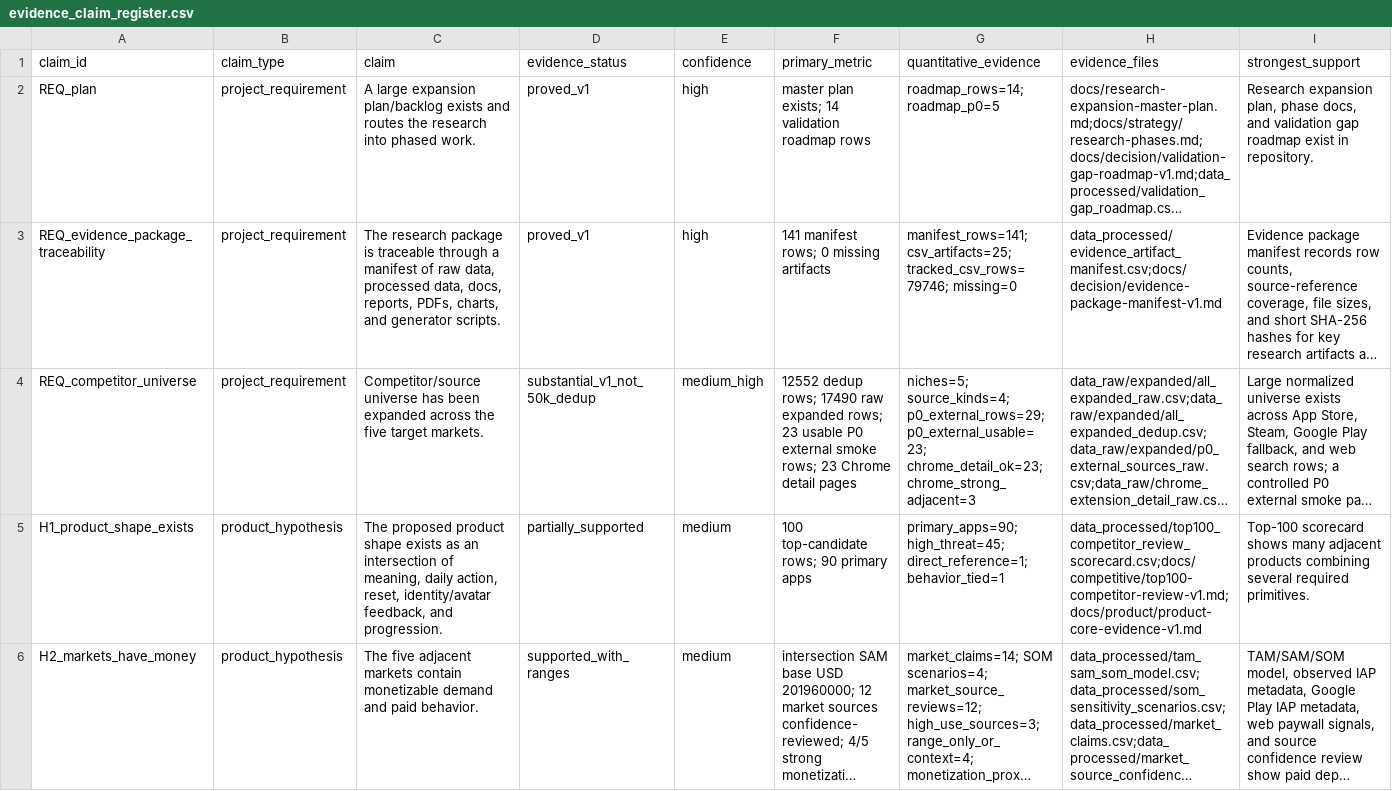
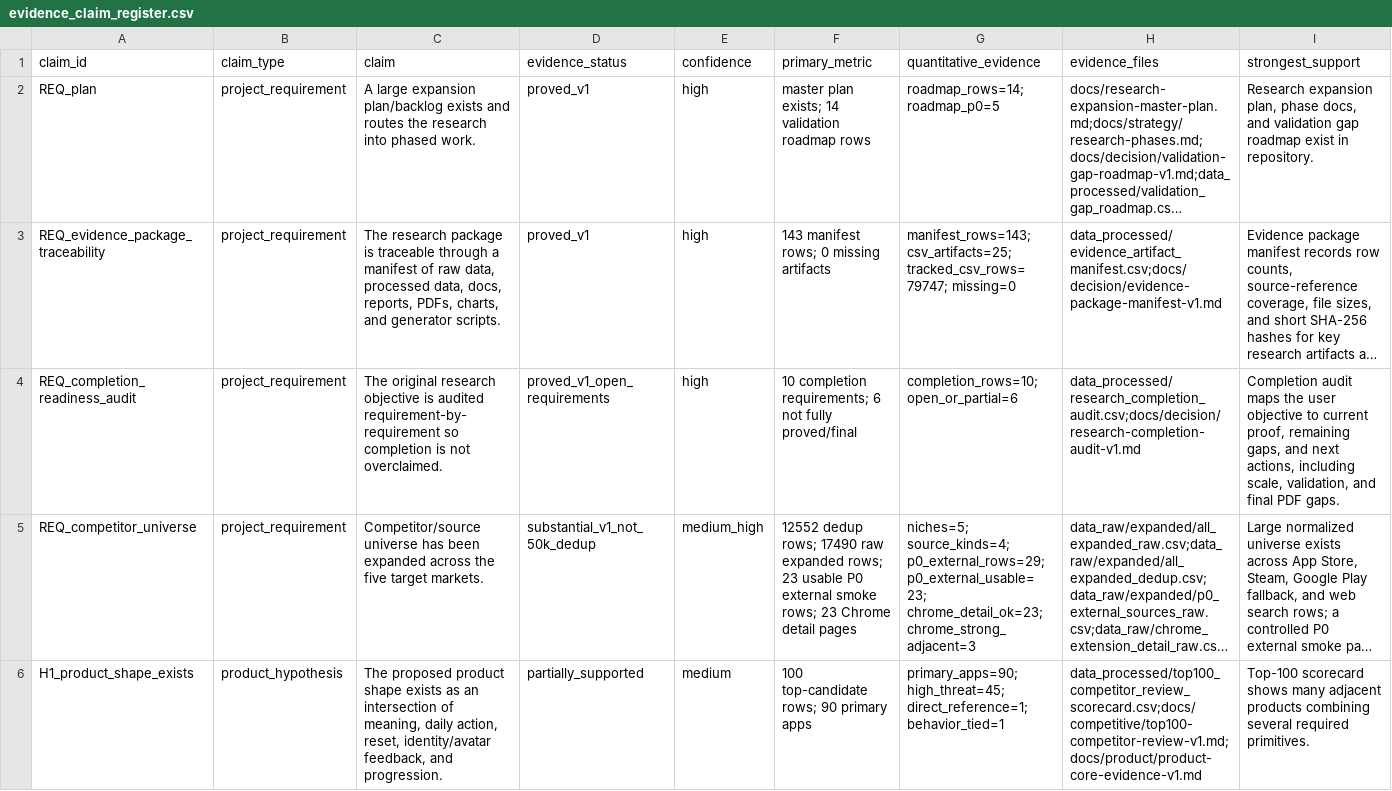
Before and after one commit to kirbudilov01/alina-research, a CSV file: data_processed/evidence_claim_register.csv, drawn as a sheet; only a part is shown; the shorter side is filled out with more unchanged rows; long unchanged cells end in …; rows hold the shown columns only; the diff names each change by its address in the sheet, - before the commit and + after, or states it on an @@ line.

Commit message:
Add research completion audit

```diff
--- a/data_processed/evidence_claim_register.csv
+++ b/data_processed/evidence_claim_register.csv
-F3 (primary_metric): 141 manifest rows; 0 missing artifacts
+F3 (primary_metric): 143 manifest rows; 0 missing artifacts
-G3 (quantitative_evidence): manifest_rows=141; csv_artifacts=25; tracked_csv_rows=79746; missing=0
+G3 (quantitative_evidence): manifest_rows=143; csv_artifacts=25; tracked_csv_rows=79747; missing=0
+row 4: REQ_completion_readiness_audit | project_requirement | The original research objective is audited requirement-by-requirement so completion is not overclaimed. | proved_v1_open_requirements | high | 10 completion requirements; 6 not fully proved/final | completion_rows=10; open_or_partial=6 | data_processed/research_completion_audit.csv;docs/decision/research-completion-audit-v1.md | Completion audit maps the user objective to current proof, remaining gaps, and next actions, including scale, validation, and final PDF gaps.
```
Also changed, not shown: data_processed/evidence_artifact_manifest.csv, 13 other files.
